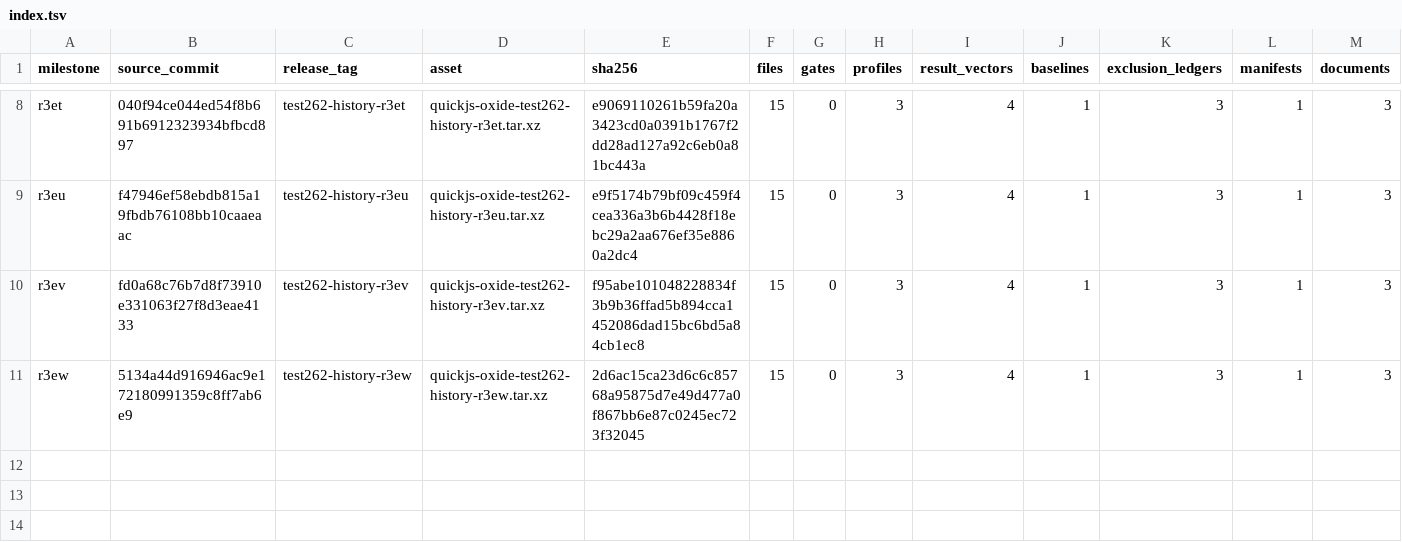
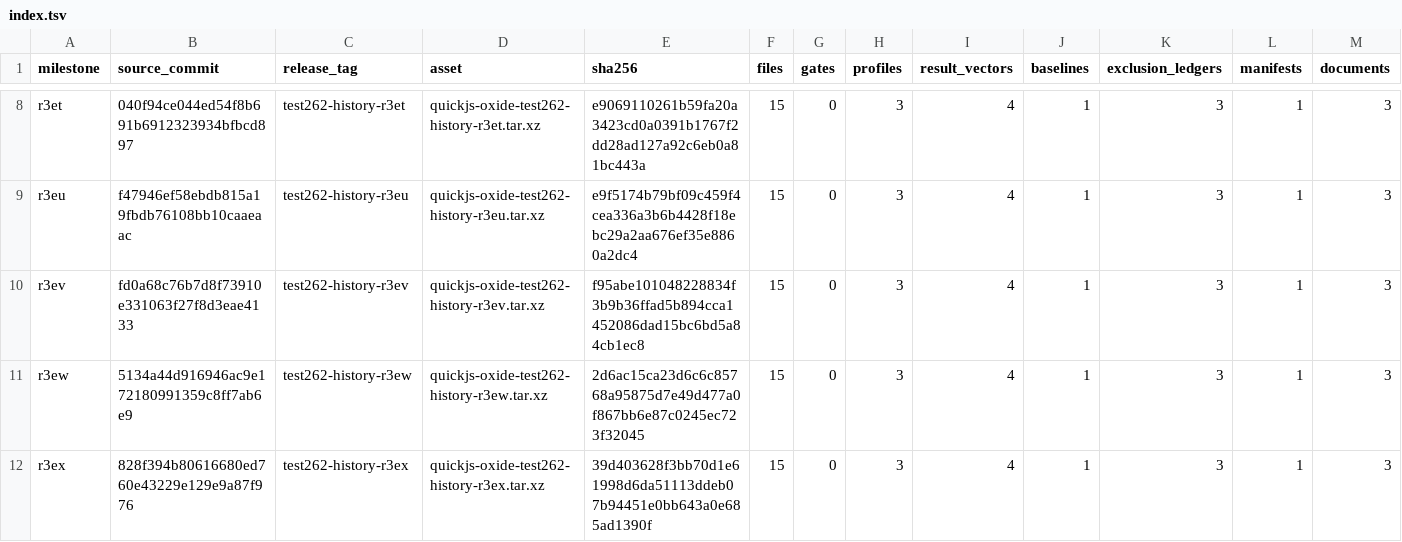
Before and after one commit to pocket-stack/quickjs-oxide, a TSV file: dev-support/test262/archive/index.tsv, drawn as a sheet; only a part is shown, gaps mark what is left out.

Commit message:
chore(test262): archive r3ex baseline

```diff
--- a/dev-support/test262/archive/index.tsv
+++ b/dev-support/test262/archive/index.tsv
@@ -11 +11,2 @@ r3ev	fd0a68c76b7d8f73910e331063f27f8d3eae4133	test262-history-r3ev	quickjs-oxide
 r3ew	5134a44d916946ac9e172180991359c8ff7ab6e9	test262-history-r3ew	quickjs-oxide-test262-history-r3ew.tar.xz	2d6ac15ca23d6c6c85768a95875d7e49d477a0f867bb6e87c0245ec723f32045	15	0	3	4	1	3	1	3
+r3ex	828f394b80616680ed760e43229e129e9a87f976	test262-history-r3ex	quickjs-oxide-test262-history-r3ex.tar.xz	39d403628f3bb70d1e61998d6da51113ddeb07b94451e0bb643a0e685ad1390f	15	0	3	4	1	3	1	3
```
